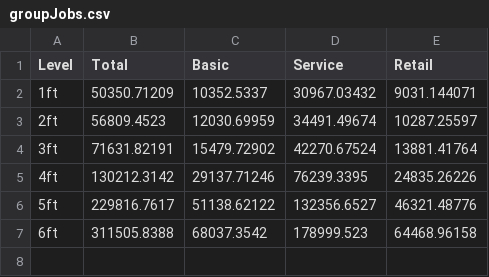
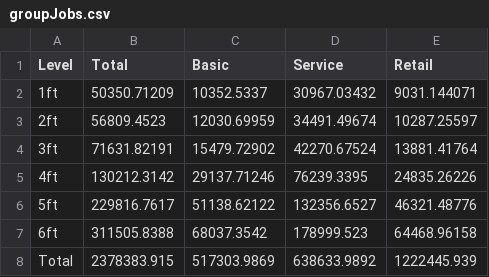
Before and after one commit to mdgis/mdgis.github.io, a CSV file: data/assets/groupJobs.csv, drawn as a sheet; the diff names each change by its address in the sheet, - before the commit and + after, or states it on an @@ line.

```diff
--- a/data/assets/groupJobs.csv
+++ b/data/assets/groupJobs.csv
+row 8: Total | 2378383.915 | 517303.9869 | 638633.9892 | 1222445.939
```
Also changed, not shown: 54 other files.
